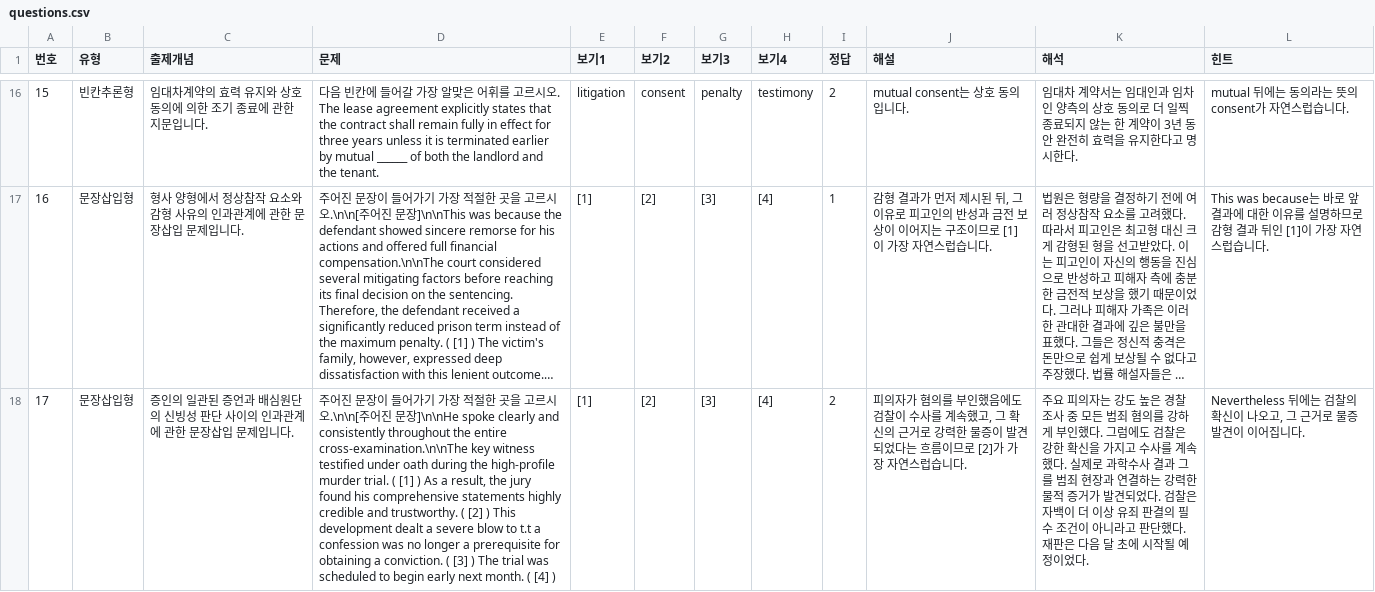
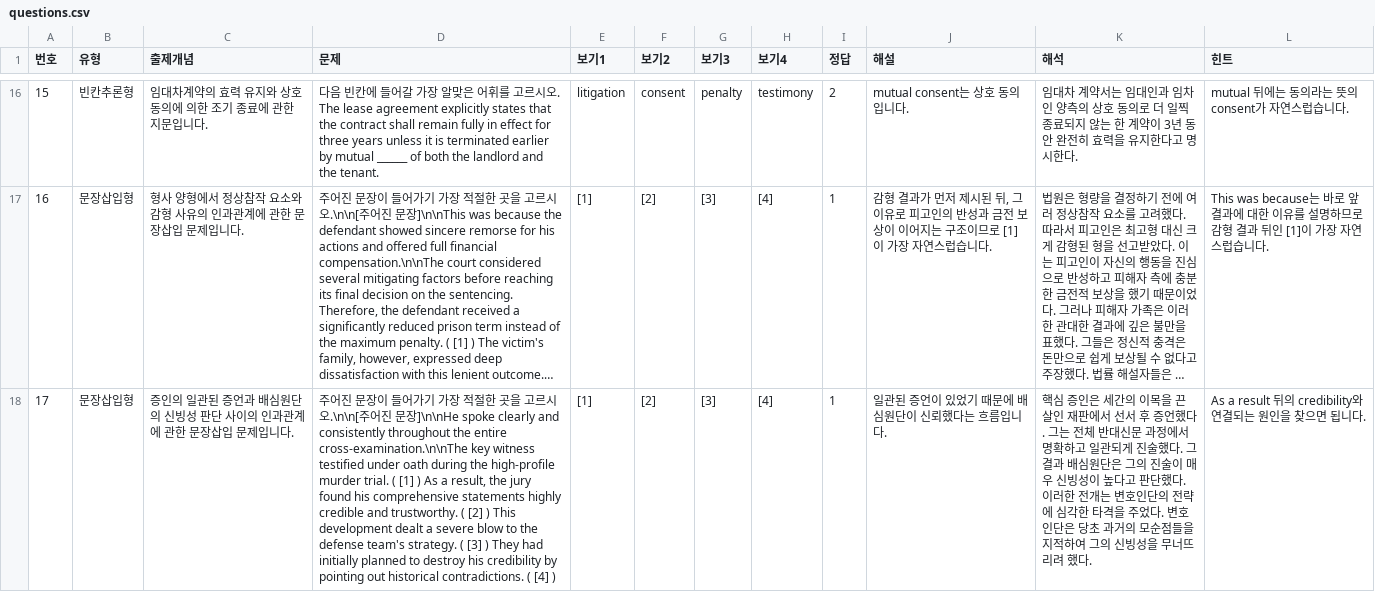
Before and after one commit to davidhor2026/law-english, a CSV file: questions.csv, drawn as a sheet; only a part is shown, gaps mark what is left out; long unchanged cells end in …; the diff covers the shown part only; the diff names each change by its address in the sheet, - before the commit and + after, or states it on an @@ line.

```diff
--- a/questions.csv
+++ b/questions.csv
-D18 (문제): …blow to t.t a confession was no longer a prerequisite for obtaining a conviction. ( [3] ) The trial was scheduled to begin early next month. ( [4]…
+D18 (문제): …blow to the defense team's strategy. ( [3] ) They had initially planned to destroy his credibility by pointing out historical contradictions. ( [4]…
-I18 (정답): 2
+I18 (정답): 1
-J18 (해설): 피의자가 혐의를 부인했음에도 검찰이 수사를 계속했고, 그 확신의 근거로 강력한 물증이 발견되었다는 흐름이므로 [2]가 가장 자연스럽습니다.
+J18 (해설): 일관된 증언이 있었기 때문에 배심원단이 신뢰했다는 흐름입니다.
-K18 (해석): 주요 피의자는 강도 높은 경찰 조사 중 모든 범죄 혐의를 강하게 부인했다. 그럼에도 검찰은 강한 확신을 가지고 수사를 계속했다. 실제로 과학수사 결과 그를 범죄 현장과 연결하는 강력한 물적 증거가 발견되었다. 검찰은 자백이 더 이상 유죄 판결의 필수 조건이 아니라고 판단했다. 재판은 다음 달 초에 시작될 예정이었다.
+K18 (해석): 핵심 증인은 세간의 이목을 끈 살인 재판에서 선서 후 증언했다. 그는 전체 반대신문 과정에서 명확하고 일관되게 진술했다. 그 결과 배심원단은 그의 진술이 매우 신빙성이 높다고 판단했다. 이러한 전개는 변호인단의 전략에 심각한 타격을 주었다. 변호인단은 당초 과거의 모순점들을 지적하여 그의 신빙성을 무너뜨리려 했다.
-L18 (힌트): Nevertheless 뒤에는 검찰의 확신이 나오고, 그 근거로 물증 발견이 이어집니다.
+L18 (힌트): As a result 뒤의 credibility와 연결되는 원인을 찾으면 됩니다.
```
Also changed, not shown: 2 added rows elsewhere in this file.
